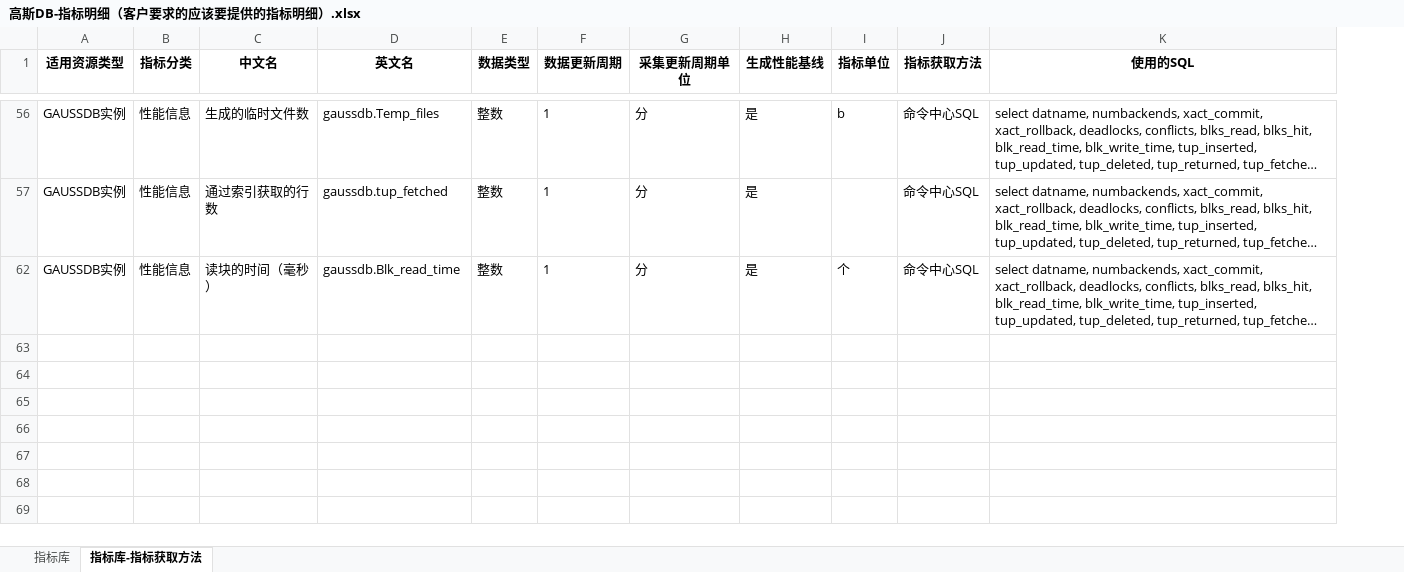
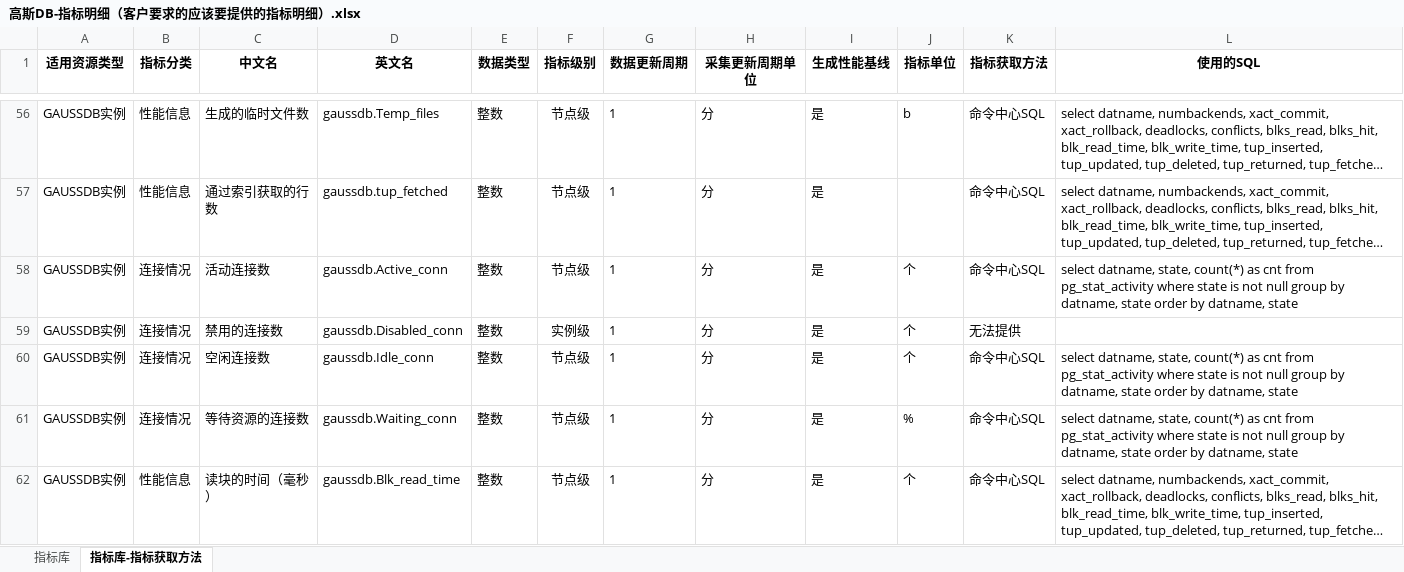
Before and after one commit to songmenglin-dev/tpops_metric_dev, an Excel workbook: 高斯DB-指标明细（客户要求的应该要提供的指标明细）.xlsx, sheet 指标库-指标获取方法, drawn as a sheet; only a part is shown, gaps mark what is left out; long unchanged cells end in …; values as stored, in another font and other column widths than the file's, no borders; the diff covers the shown part only; the diff names each change by its address in the sheet, - before the commit and + after, or states it on an @@ line.

Commit message:
chore: 指标级别列合并回原客户指标表
Excel 释放后用带「指标级别」列的版本覆盖原文件，
文件名与客户交接版本保持一致，去掉临时副本。

```diff
--- a/高斯DB-指标明细（客户要求的应该要提供的指标明细）.xlsx (sheet 指标库-指标获取方法)
+++ b/高斯DB-指标明细（客户要求的应该要提供的指标明细）.xlsx (sheet 指标库-指标获取方法)
+column F (指标级别), rows 56-57: 节点级 | 节点级; row 62: 节点级
+row 58: GAUSSDB实例 | 连接情况 | 活动连接数 | gaussdb.Active_conn | 整数 | 节点级 | 1 | 分 | 是 | 个 | 命令中心SQL | select datname, state, count(*) as cnt from pg_stat_activity where state is not null group by datname, state order by datname, state
+row 59: GAUSSDB实例 | 连接情况 | 禁用的连接数 | gaussdb.Disabled_conn | 整数 | 实例级 | 1 | 分 | 是 | 个 | 无法提供
+row 60: GAUSSDB实例 | 连接情况 | 空闲连接数 | gaussdb.Idle_conn | 整数 | 节点级 | 1 | 分 | 是 | 个 | 命令中心SQL | select datname, state, count(*) as cnt from pg_stat_activity where state is not null group by datname, state order by datname, state
+row 61: GAUSSDB实例 | 连接情况 | 等待资源的连接数 | gaussdb.Waiting_conn | 整数 | 节点级 | 1 | 分 | 是 | % | 命令中心SQL | select datname, state, count(*) as cnt from pg_stat_activity where state is not null group by datname, state order by datname, state
```
Also changed, not shown: 76 added rows elsewhere in this sheet.
